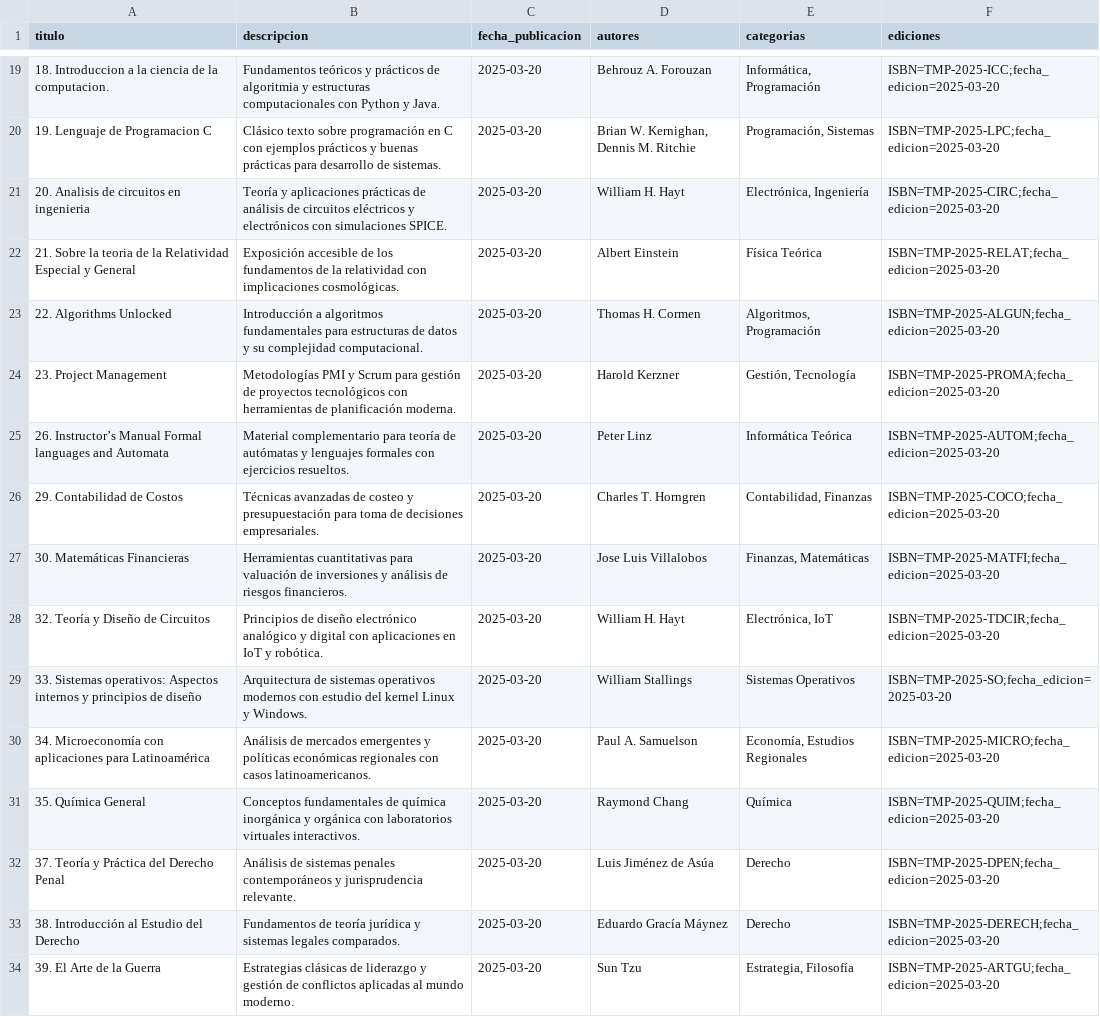
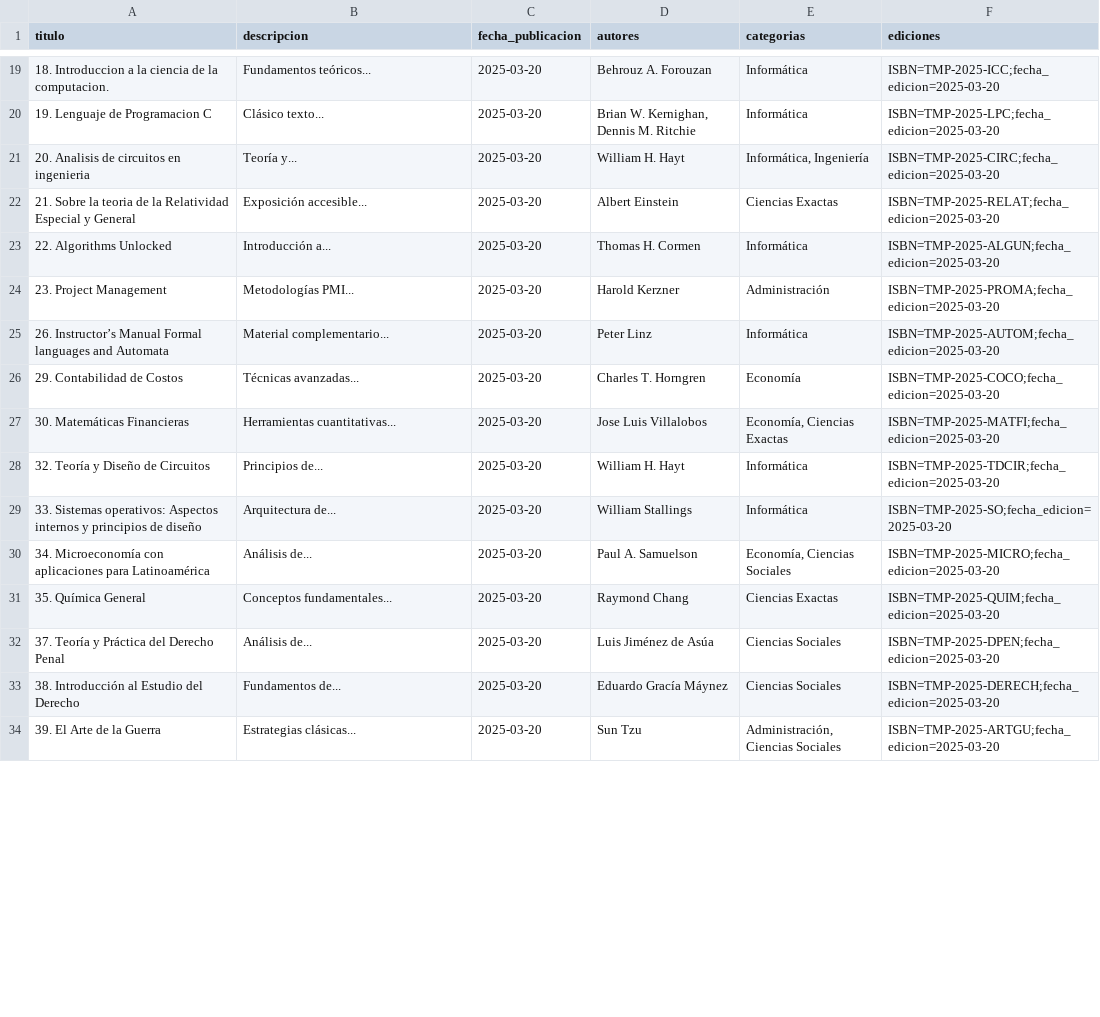
Before and after one commit to fernandevdaza/UPBib, a CSV file: app/books.csv, drawn as a sheet; only a part is shown, gaps mark what is left out; the diff covers the shown part only; the diff names each change by its address in the sheet, - before the commit and + after, or states it on an @@ line.

```diff
--- a/app/books.csv
+++ b/app/books.csv
-B19 (descripcion): Fundamentos teóricos y prácticos de algoritmia y estructuras computacionales con Python y Java.
+B19 (descripcion): Fundamentos teóricos...
-E19 (categorias): Informática, Programación
+E19 (categorias): Informática
-B20 (descripcion): Clásico texto sobre programación en C con ejemplos prácticos y buenas prácticas para desarrollo de sistemas.
+B20 (descripcion): Clásico texto...
-E20 (categorias): Programación, Sistemas
+E20 (categorias): Informática
-B21 (descripcion): Teoría y aplicaciones prácticas de análisis de circuitos eléctricos y electrónicos con simulaciones SPICE.
+B21 (descripcion): Teoría y...
-E21 (categorias): Electrónica, Ingeniería
+E21 (categorias): Informática, Ingeniería
-B22 (descripcion): Exposición accesible de los fundamentos de la relatividad con implicaciones cosmológicas.
+B22 (descripcion): Exposición accesible...
-E22 (categorias): Física Teórica
+E22 (categorias): Ciencias Exactas
-B23 (descripcion): Introducción a algoritmos fundamentales para estructuras de datos y su complejidad computacional.
+B23 (descripcion): Introducción a...
-E23 (categorias): Algoritmos, Programación
+E23 (categorias): Informática
-B24 (descripcion): Metodologías PMI y Scrum para gestión de proyectos tecnológicos con herramientas de planificación moderna.
+B24 (descripcion): Metodologías PMI...
-E24 (categorias): Gestión, Tecnología
+E24 (categorias): Administración
-B25 (descripcion): Material complementario para teoría de autómatas y lenguajes formales con ejercicios resueltos.
+B25 (descripcion): Material complementario...
-E25 (categorias): Informática Teórica
+E25 (categorias): Informática
-B26 (descripcion): Técnicas avanzadas de costeo y presupuestación para toma de decisiones empresariales.
+B26 (descripcion): Técnicas avanzadas...
-E26 (categorias): Contabilidad, Finanzas
+E26 (categorias): Economía
-B27 (descripcion): Herramientas cuantitativas para valuación de inversiones y análisis de riesgos financieros.
+B27 (descripcion): Herramientas cuantitativas...
-E27 (categorias): Finanzas, Matemáticas
+E27 (categorias): Economía, Ciencias Exactas
-B28 (descripcion): Principios de diseño electrónico analógico y digital con aplicaciones en IoT y robótica.
+B28 (descripcion): Principios de...
-E28 (categorias): Electrónica, IoT
+E28 (categorias): Informática
-B29 (descripcion): Arquitectura de sistemas operativos modernos con estudio del kernel Linux y Windows.
+B29 (descripcion): Arquitectura de...
-E29 (categorias): Sistemas Operativos
+E29 (categorias): Informática
-B30 (descripcion): Análisis de mercados emergentes y políticas económicas regionales con casos latinoamericanos.
+B30 (descripcion): Análisis de...
-E30 (categorias): Economía, Estudios Regionales
+E30 (categorias): Economía, Ciencias Sociales
-B31 (descripcion): Conceptos fundamentales de química inorgánica y orgánica con laboratorios virtuales interactivos.
+B31 (descripcion): Conceptos fundamentales...
-E31 (categorias): Química
+E31 (categorias): Ciencias Exactas
-B32 (descripcion): Análisis de sistemas penales contemporáneos y jurisprudencia relevante.
+B32 (descripcion): Análisis de...
-E32:E33 (categorias): Derecho
+E32:E33 (categorias): Ciencias Sociales
-B33 (descripcion): Fundamentos de teoría jurídica y sistemas legales comparados.
+B33 (descripcion): Fundamentos de...
-B34 (descripcion): Estrategias clásicas de liderazgo y gestión de conflictos aplicadas al mundo moderno.
+B34 (descripcion): Estrategias clásicas...
-E34 (categorias): Estrategia, Filosofía
+E34 (categorias): Administración, Ciencias Sociales
```
Also changed, not shown: 45 edited cells elsewhere in this file, 21 other files.
